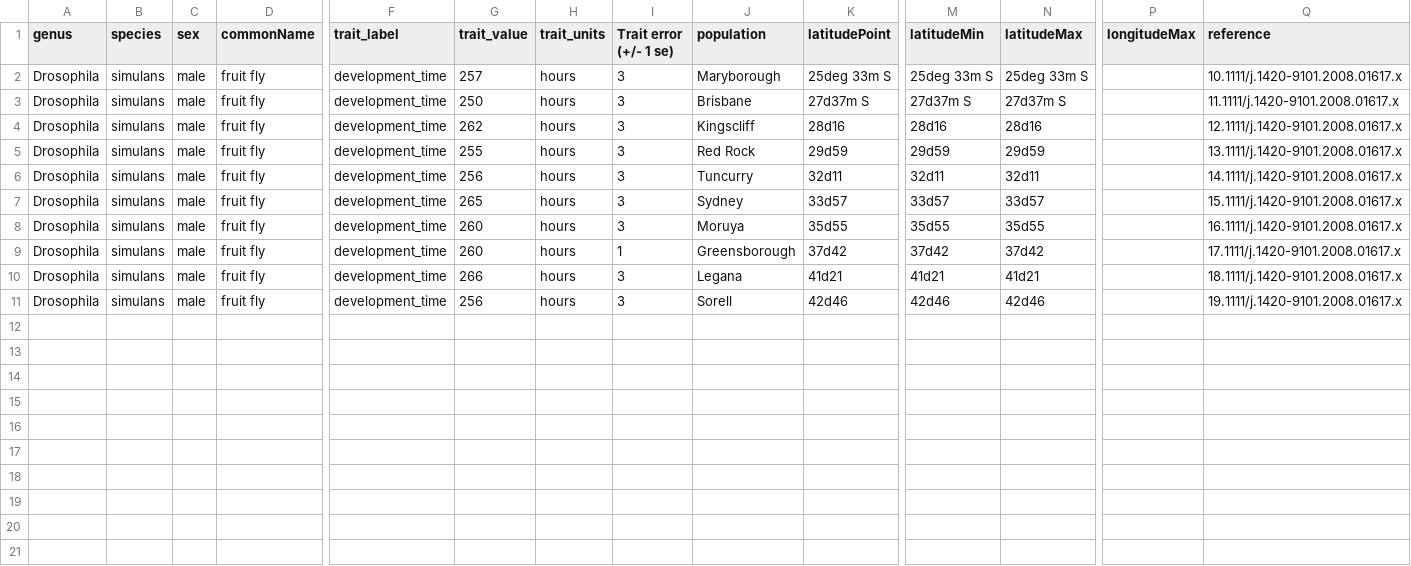
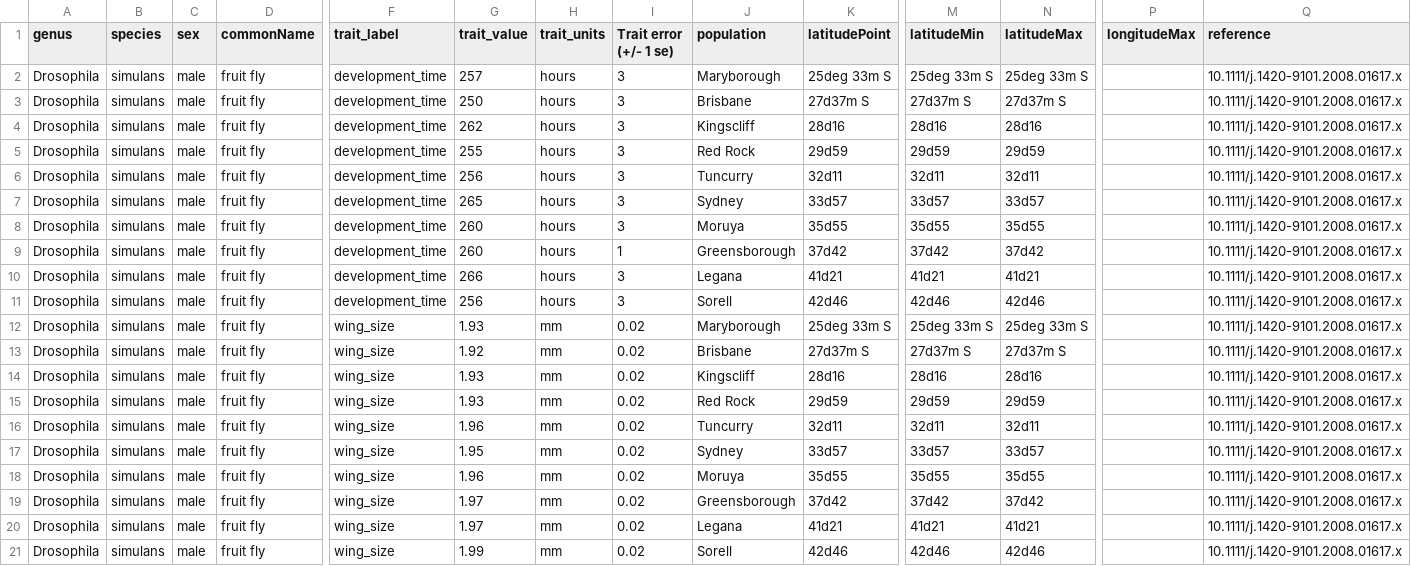
Before and after one commit to ICIQ/iciq.github.io, a CSV file: assets/data/MunchGeospatialLifeHistoryDataInsects.csv, drawn as a sheet; only a part is shown, gaps mark what is left out; rows hold the shown columns only; the diff names each change by its address in the sheet, - before the commit and + after, or states it on an @@ line.

```diff
--- a/assets/data/MunchGeospatialLifeHistoryDataInsects.csv
+++ b/assets/data/MunchGeospatialLifeHistoryDataInsects.csv
-Q3 (reference): 11.1111/j.1420-9101.2008.01617.x
+Q3 (reference): 10.1111/j.1420-9101.2008.01617.x
-Q4 (reference): 12.1111/j.1420-9101.2008.01617.x
+Q4 (reference): 10.1111/j.1420-9101.2008.01617.x
-Q5 (reference): 13.1111/j.1420-9101.2008.01617.x
+Q5 (reference): 10.1111/j.1420-9101.2008.01617.x
-Q6 (reference): 14.1111/j.1420-9101.2008.01617.x
+Q6 (reference): 10.1111/j.1420-9101.2008.01617.x
-Q7 (reference): 15.1111/j.1420-9101.2008.01617.x
+Q7 (reference): 10.1111/j.1420-9101.2008.01617.x
-Q8 (reference): 16.1111/j.1420-9101.2008.01617.x
+Q8 (reference): 10.1111/j.1420-9101.2008.01617.x
-Q9 (reference): 17.1111/j.1420-9101.2008.01617.x
+Q9 (reference): 10.1111/j.1420-9101.2008.01617.x
-Q10 (reference): 18.1111/j.1420-9101.2008.01617.x
+Q10 (reference): 10.1111/j.1420-9101.2008.01617.x
-Q11 (reference): 19.1111/j.1420-9101.2008.01617.x
+Q11 (reference): 10.1111/j.1420-9101.2008.01617.x
+row 12: Drosophila | simulans | male | fruit fly | wing_size | 1.93 | mm | 0.02 | Maryborough | 25deg 33m S | 25deg 33m S | 25deg 33m S |  | 10.1111/j.1420-9101.2008.01617.x
+row 13: Drosophila | simulans | male | fruit fly | wing_size | 1.92 | mm | 0.02 | Brisbane | 27d37m S | 27d37m S | 27d37m S |  | 10.1111/j.1420-9101.2008.01617.x
+row 14: Drosophila | simulans | male | fruit fly | wing_size | 1.93 | mm | 0.02 | Kingscliff | 28d16 | 28d16 | 28d16 |  | 10.1111/j.1420-9101.2008.01617.x
+row 15: Drosophila | simulans | male | fruit fly | wing_size | 1.93 | mm | 0.02 | Red Rock | 29d59 | 29d59 | 29d59 |  | 10.1111/j.1420-9101.2008.01617.x
+row 16: Drosophila | simulans | male | fruit fly | wing_size | 1.96 | mm | 0.02 | Tuncurry | 32d11 | 32d11 | 32d11 |  | 10.1111/j.1420-9101.2008.01617.x
+row 17: Drosophila | simulans | male | fruit fly | wing_size | 1.95 | mm | 0.02 | Sydney | 33d57 | 33d57 | 33d57 |  | 10.1111/j.1420-9101.2008.01617.x
+row 18: Drosophila | simulans | male | fruit fly | wing_size | 1.96 | mm | 0.02 | Moruya | 35d55 | 35d55 | 35d55 |  | 10.1111/j.1420-9101.2008.01617.x
+row 19: Drosophila | simulans | male | fruit fly | wing_size | 1.97 | mm | 0.02 | Greensborough | 37d42 | 37d42 | 37d42 |  | 10.1111/j.1420-9101.2008.01617.x
+row 20: Drosophila | simulans | male | fruit fly | wing_size | 1.97 | mm | 0.02 | Legana | 41d21 | 41d21 | 41d21 |  | 10.1111/j.1420-9101.2008.01617.x
+row 21: Drosophila | simulans | male | fruit fly | wing_size | 1.99 | mm | 0.02 | Sorell | 42d46 | 42d46 | 42d46 |  | 10.1111/j.1420-9101.2008.01617.x
```
Also changed, not shown: 7 other files.
